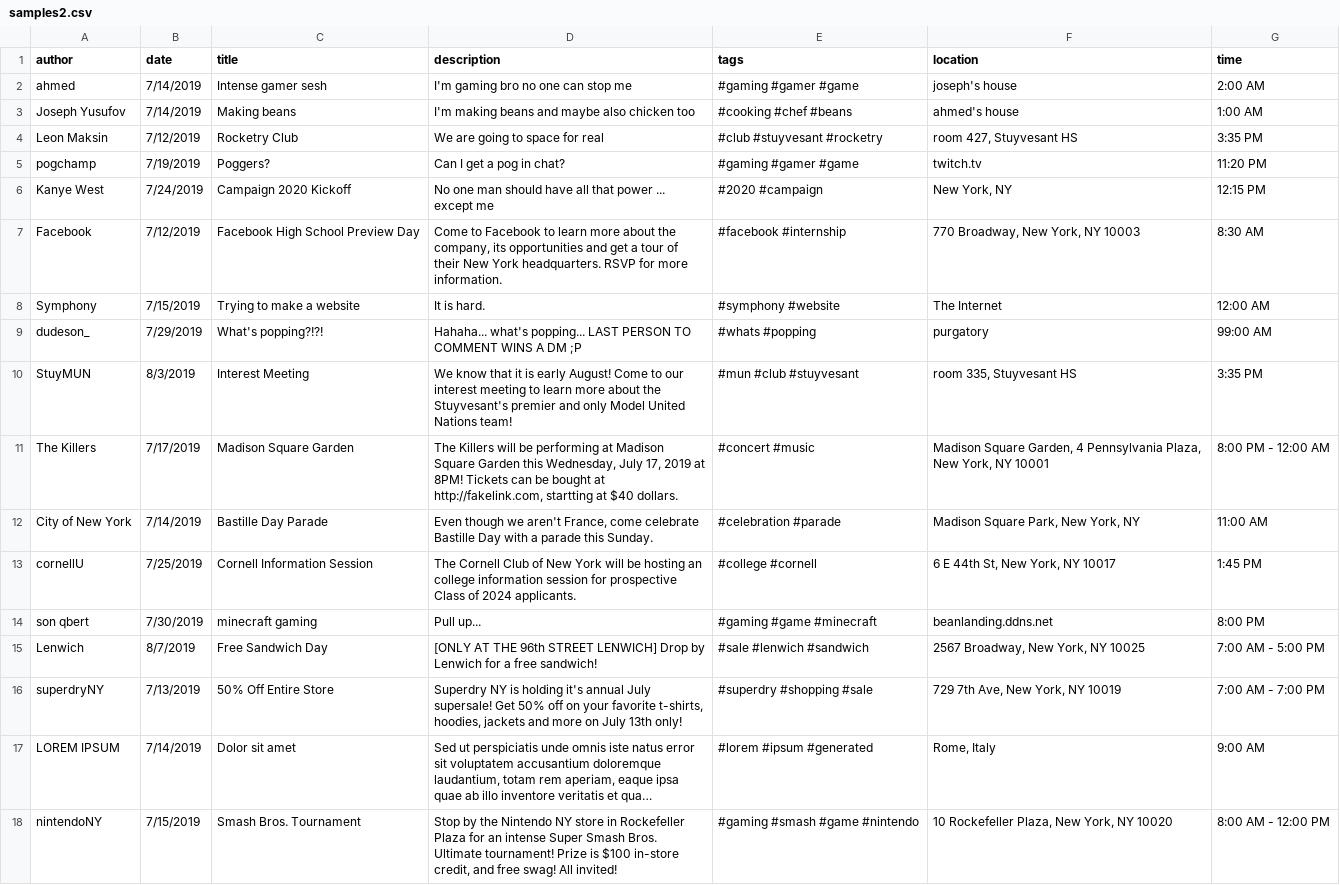
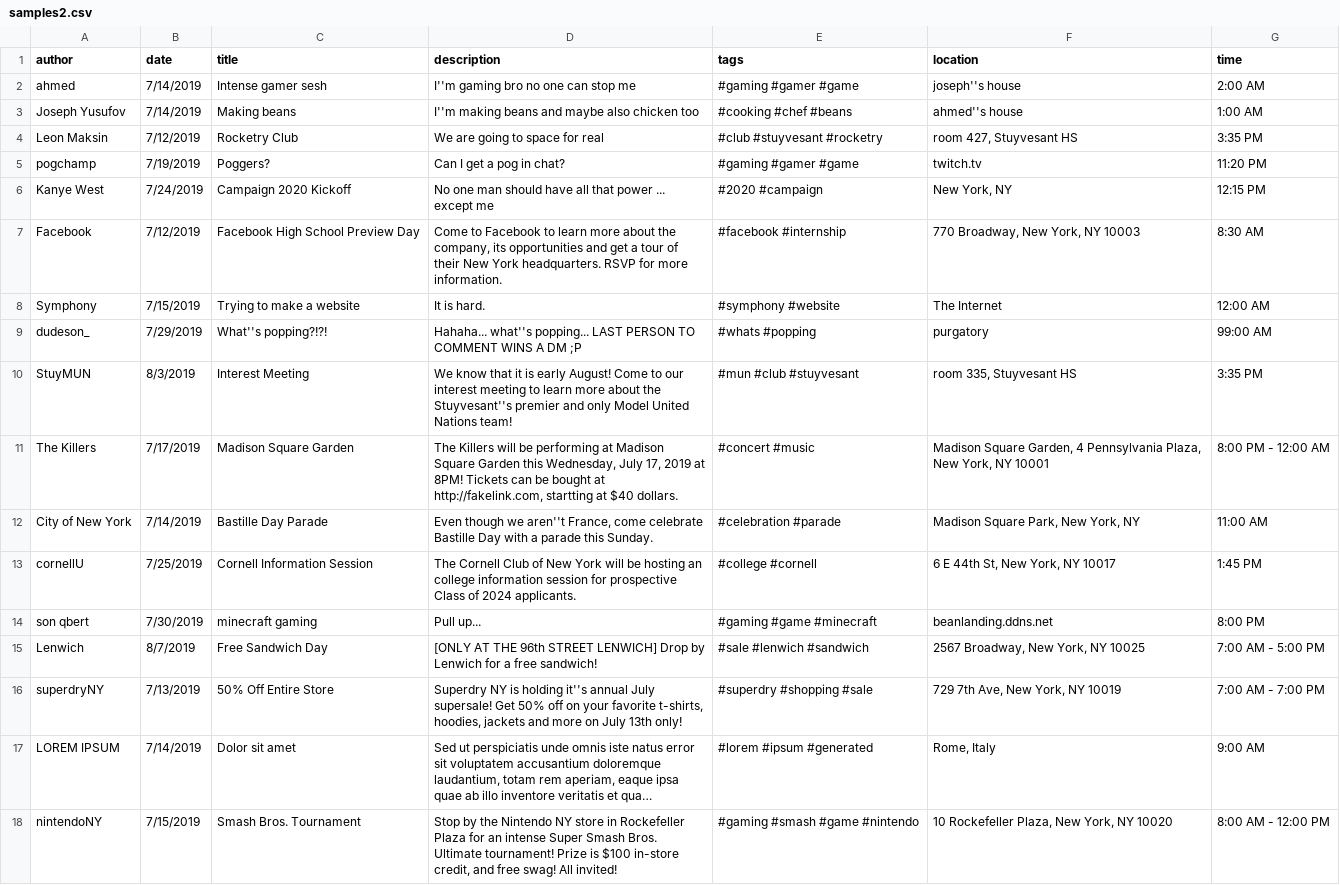
Before and after one commit to projectsymphony/projectsymphony.github.io, a CSV file: samples2.csv, drawn as a sheet; long unchanged cells end in …; the diff names each change by its address in the sheet, - before the commit and + after, or states it on an @@ line.

```diff
--- a/samples2.csv
+++ b/samples2.csv
-D2 (description): I'm gaming bro no one can stop me
+D2 (description): I''m gaming bro no one can stop me
-F2 (location): joseph's house
+F2 (location): joseph''s house
-D3 (description): I'm making beans and maybe also chicken too
+D3 (description): I''m making beans and maybe also chicken too
-F3 (location): ahmed's house
+F3 (location): ahmed''s house
-C9 (title): What's popping?!?!
+C9 (title): What''s popping?!?!
-D9 (description): Hahaha... what's popping... LAST…
+D9 (description): Hahaha... what''s popping... LAST…
-D10 (description): …about the Stuyvesant's premier and…
+D10 (description): …about the Stuyvesant''s premier and…
-D12 (description): …though we aren't France, come…
+D12 (description): …though we aren''t France, come…
-D16 (description): …is holding it's annual July…
+D16 (description): …is holding it''s annual July…
```
Also changed, not shown: 2 other files.
